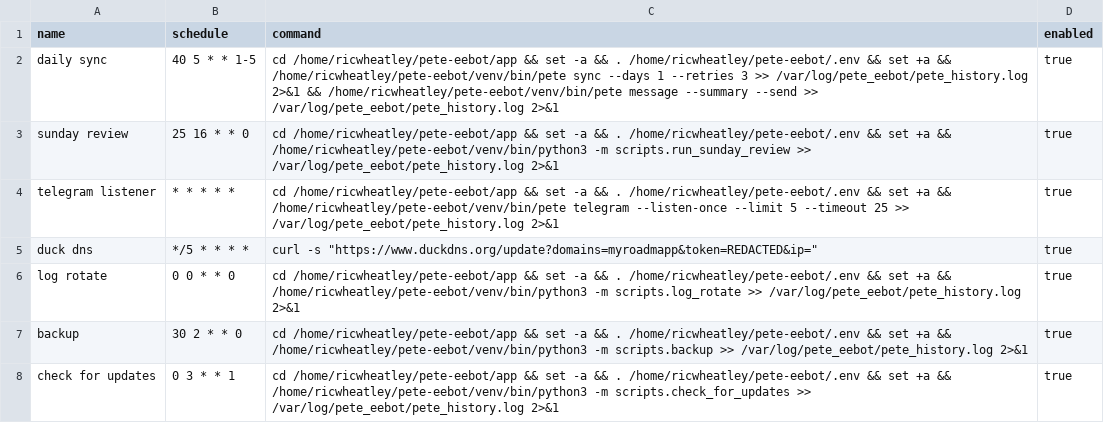
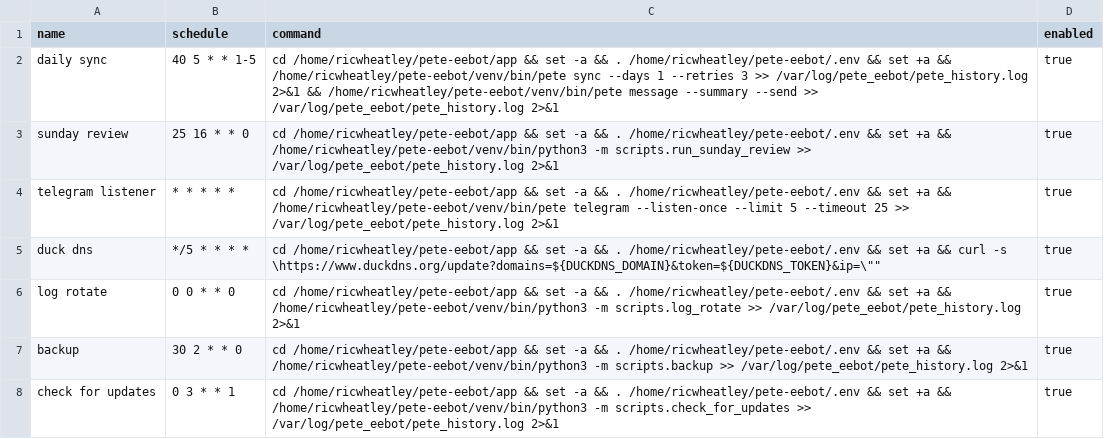
Before and after one commit to ricwheatley/Pete-Eebot, a CSV file: pete_e/resources/pete_crontab.csv, drawn as a sheet; only a part is shown.

```diff
--- a/pete_e/resources/pete_crontab.csv
+++ b/pete_e/resources/pete_crontab.csv
@@ -4,3 +4,3 @@ sunday review,25 16 * * 0,"cd /home/ricwheatley/pete-eebot/app && set -a && . /h
 telegram listener,* * * * *,"cd /home/ricwheatley/pete-eebot/app && set -a && . /home/ricwheatley/pete-eebot/.env && set +a && /home/ricwheatley/pete-eebot/venv/bin/pete telegram --listen-once --limit 5 --timeout 25 >> /var/log/pete_eebot/pete_history.log 2>&1",true
-duck dns,*/5 * * * *,curl -s "https://www.duckdns.org/update?domains=myroadmapp&token=REDACTED&ip=",true
+duck dns,*/5 * * * *,"cd /home/ricwheatley/pete-eebot/app && set -a && . /home/ricwheatley/pete-eebot/.env && set +a && curl -s \"https://www.duckdns.org/update?domains=${DUCKDNS_DOMAIN}&token=${DUCKDNS_TOKEN}&ip=\"",true
 log rotate,0 0 * * 0,"cd /home/ricwheatley/pete-eebot/app && set -a && . /home/ricwheatley/pete-eebot/.env && set +a && /home/ricwheatley/pete-eebot/venv/bin/python3 -m scripts.log_rotate >> /var/log/pete_eebot/pete_history.log 2>&1",true
```
Also changed, not shown: 5 other files.
